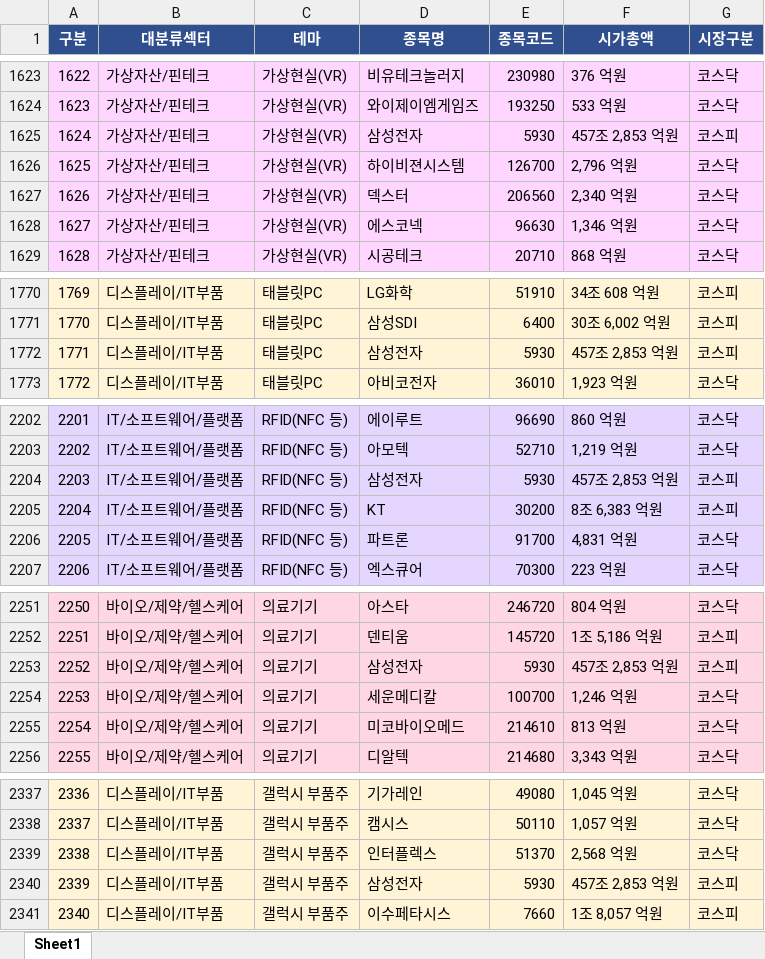
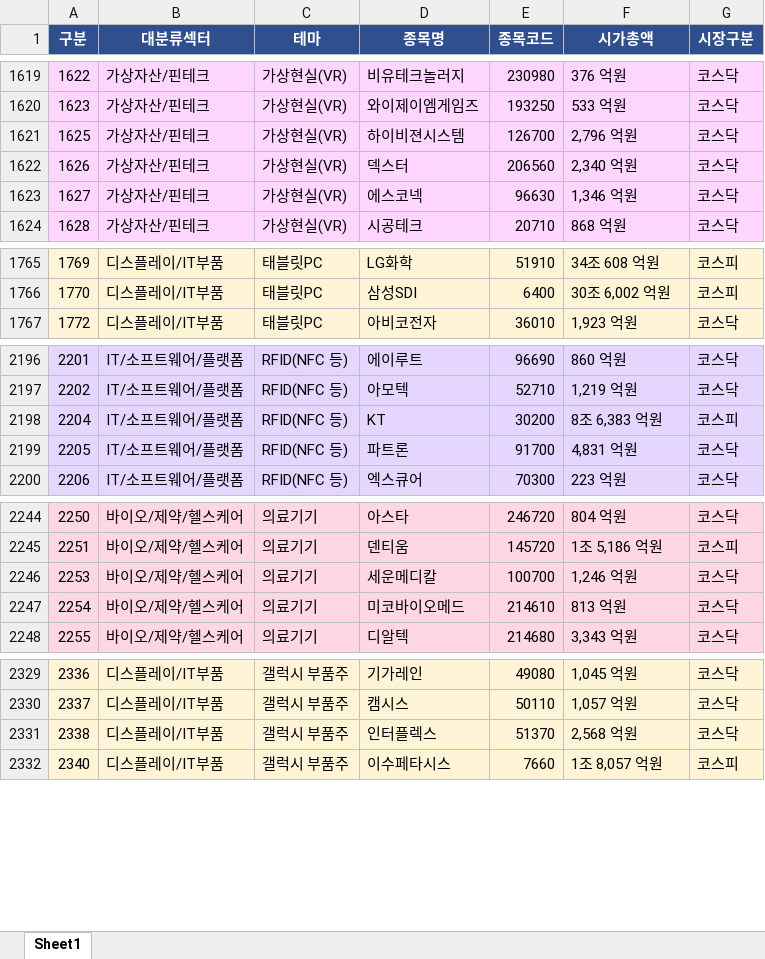
Before and after one commit to newrion-maker/krx-dashboard, an Excel workbook: 한국_주식_테마_분류_섹터추가.xlsx, sheet Sheet1, drawn as a sheet; only a part is shown, gaps mark what is left out; values as stored, in another font and other column widths than the file's, no borders; the diff covers the shown part only; the diff names each change by its address in the sheet, - before the commit and + after, or states it on an @@ line.

```diff
--- a/한국_주식_테마_분류_섹터추가.xlsx (sheet Sheet1)
+++ b/한국_주식_테마_분류_섹터추가.xlsx (sheet Sheet1)
-row 1625: 1624 | 가상자산/핀테크 | 가상현실(VR) | 삼성전자 | 5930 | 457조 2,853 억원 | 코스피
-row 1772: 1771 | 디스플레이/IT부품 | 태블릿PC | 삼성전자 | 5930 | 457조 2,853 억원 | 코스피
-row 2204: 2203 | IT/소프트웨어/플랫폼 | RFID(NFC 등) | 삼성전자 | 5930 | 457조 2,853 억원 | 코스피
-row 2253: 2252 | 바이오/제약/헬스케어 | 의료기기 | 삼성전자 | 5930 | 457조 2,853 억원 | 코스피
-row 2340: 2339 | 디스플레이/IT부품 | 갤럭시 부품주 | 삼성전자 | 5930 | 457조 2,853 억원 | 코스피
```
Also changed, not shown: 24 removed rows elsewhere in this sheet, 8 other files.
